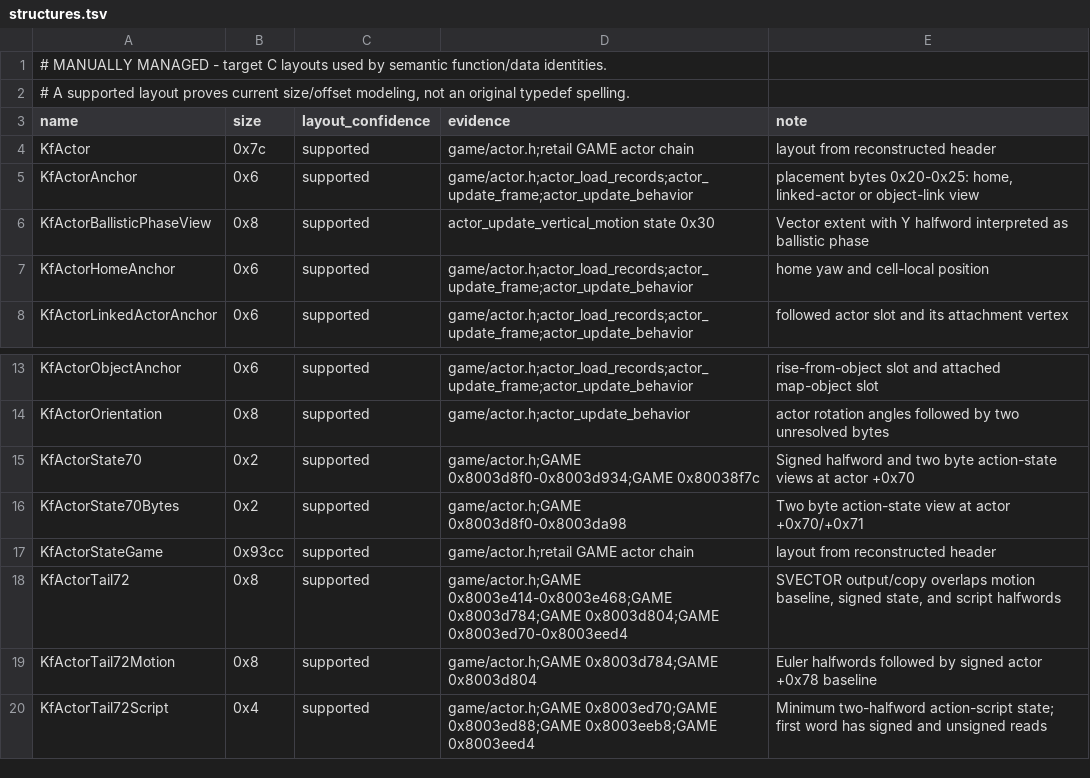
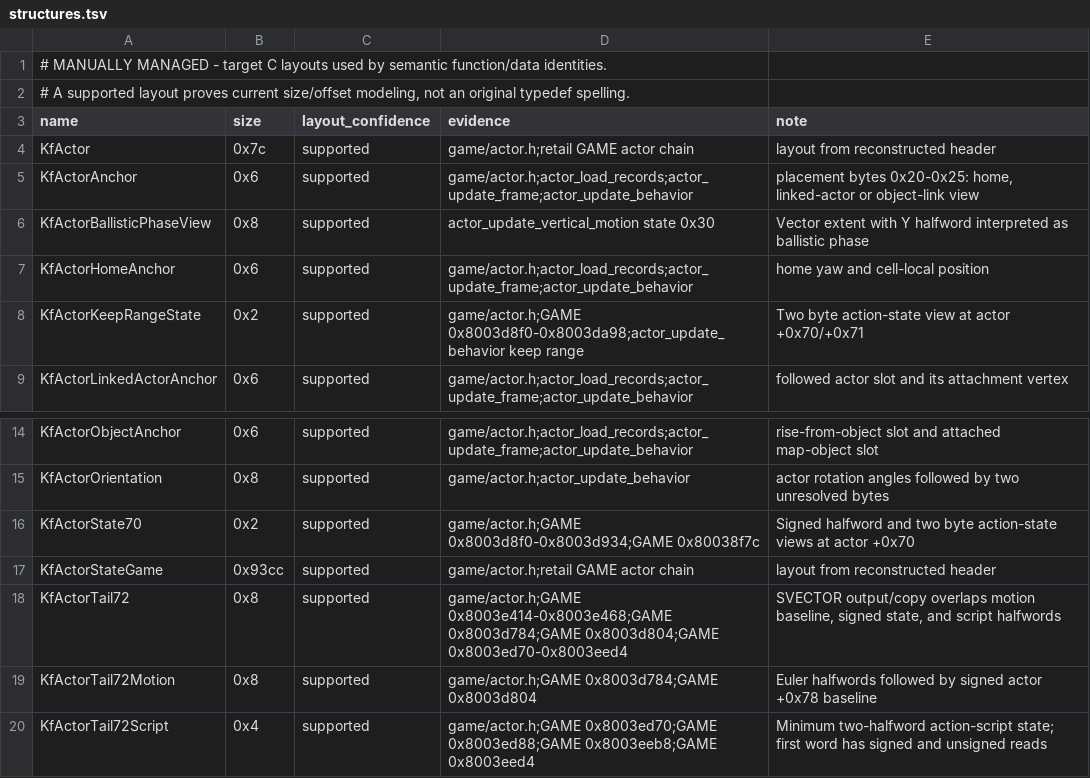
Before and after one commit to Voicedrew11/kings-field-2-decomp, a TSV file: config/retail/structures.tsv, drawn as a sheet; only a part is shown, gaps mark what is left out; removed rows and columns are numbered as before the commit, all else as after; the diff names each change by its address in the sheet, - before the commit and + after, or states it on an @@ line.

```diff
--- a/config/retail/structures.tsv
+++ b/config/retail/structures.tsv
+row 8: KfActorKeepRangeState | 0x2 | supported | game/actor.h;GAME 0x8003d8f0-0x8003da98;actor_update_behavior keep range | Two byte action-state view at actor +0x70/+0x71
-row 16: KfActorState70Bytes | 0x2 | supported | game/actor.h;GAME 0x8003d8f0-0x8003da98 | Two byte action-state view at actor +0x70/+0x71
```
Also changed, not shown: config/cleanliness/readability-baseline.tsv, config/retail/structure_fields.tsv, 6 other files.
